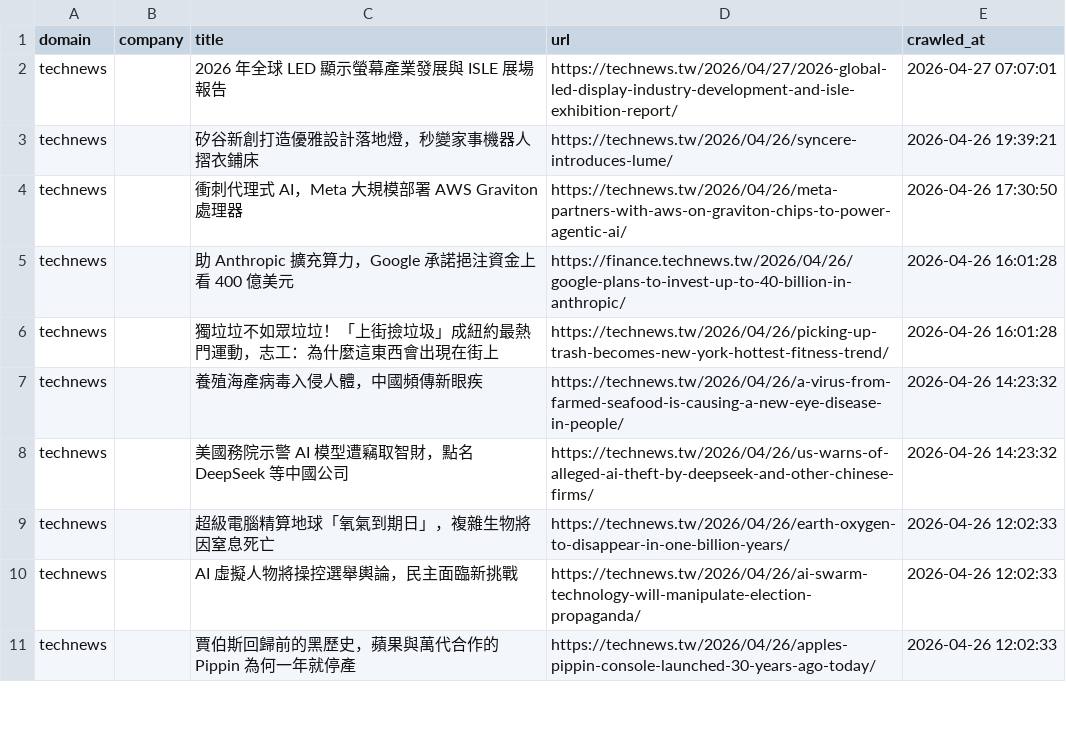
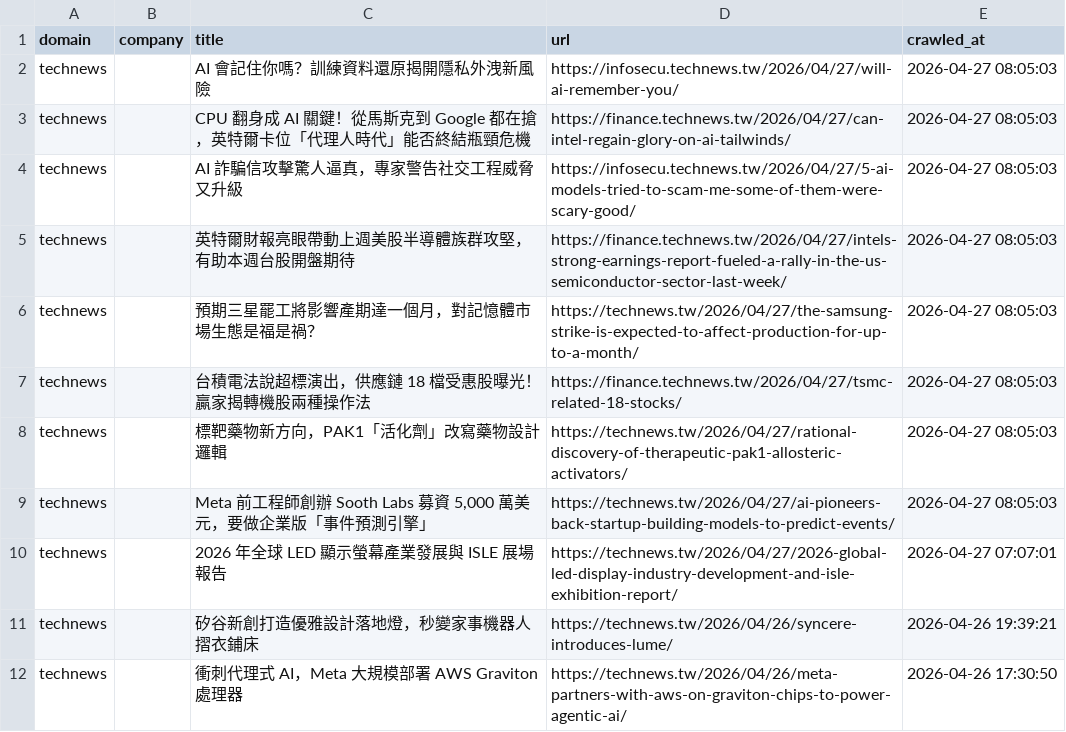
Before and after one commit to levelupup/news_crawler, a CSV file: data/technews.csv, drawn as a sheet; only a part is shown; the shorter side is filled out with more unchanged rows.

```diff
--- a/data/technews.csv
+++ b/data/technews.csv
@@ -1,2 +1,10 @@
 domain,company,title,url,crawled_at
+technews,,AI 會記住你嗎？訓練資料還原揭開隱私外洩新風險,https://infosecu.technews.tw/2026/04/27/will-ai-remember-you/,2026-04-27 08:05:03
+technews,,CPU 翻身成 AI 關鍵！從馬斯克到 Google 都在搶，英特爾卡位「代理人時代」能否終結瓶頸危機,https://finance.technews.tw/2026/04/27/can-intel-regain-glory-on-ai-tailwinds/,2026-04-27 08:05:03
+technews,,AI 詐騙信攻擊驚人逼真，專家警告社交工程威脅又升級,https://infosecu.technews.tw/2026/04/27/5-ai-models-tried-to-scam-me-some-of-them-were-scary-good/,2026-04-27 08:05:03
+technews,,英特爾財報亮眼帶動上週美股半導體族群攻堅，有助本週台股開盤期待,https://finance.technews.tw/2026/04/27/intels-strong-earnings-report-fueled-a-rally-in-the-us-semiconductor-sector-last-week/,2026-04-27 08:05:03
+technews,,預期三星罷工將影響產期達一個月，對記憶體市場生態是福是禍？,https://technews.tw/2026/04/27/the-samsung-strike-is-expected-to-affect-production-for-up-to-a-month/,2026-04-27 08:05:03
+technews,,台積電法說超標演出，供應鏈 18 檔受惠股曝光！贏家揭轉機股兩種操作法,https://finance.technews.tw/2026/04/27/tsmc-related-18-stocks/,2026-04-27 08:05:03
+technews,,標靶藥物新方向，PAK1「活化劑」改寫藥物設計邏輯,https://technews.tw/2026/04/27/rational-discovery-of-therapeutic-pak1-allosteric-activators/,2026-04-27 08:05:03
+technews,,"Meta 前工程師創辦 Sooth Labs 募資 5,000 萬美元，要做企業版「事件預測引擎」",https://technews.tw/2026/04/27/ai-pioneers-back-startup-building-models-to-predict-events/,2026-04-27 08:05:03
 technews,,2026 年全球 LED 顯示螢幕產業發展與 ISLE 展場報告,https://technews.tw/2026/04/27/2026-global-led-display-industry-development-and-isle-exhibition-report/,2026-04-27 07:07:01
```
Also changed, not shown: data/bloomberg.csv, data/economictimes.csv, 11 other files.
